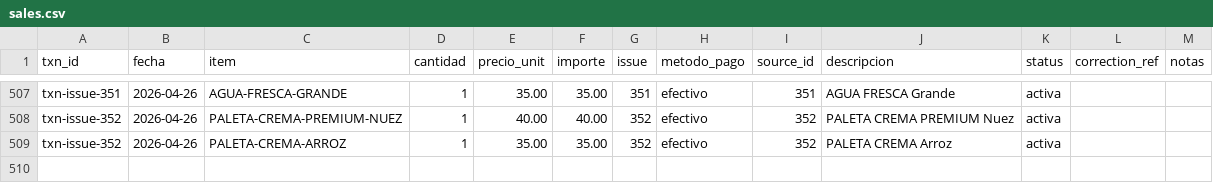
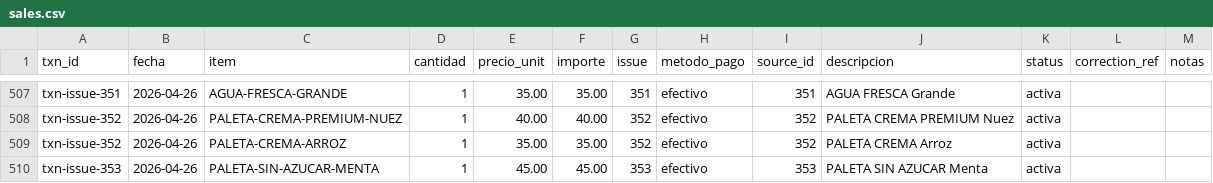
Before and after one commit to OswaldoCasillas/Ventas, a CSV file: data/sales.csv, drawn as a sheet; only a part is shown, gaps mark what is left out; the diff names each change by its address in the sheet, - before the commit and + after, or states it on an @@ line.

```diff
--- a/data/sales.csv
+++ b/data/sales.csv
+row 510: txn-issue-353 | 2026-04-26 | PALETA-SIN-AZUCAR-MENTA | 1 | 45.00 | 45.00 | 353 | efectivo | 353 | PALETA SIN AZUCAR Menta | activa
```
Also changed, not shown: data/inventory.csv, data/processed_events.csv, 4 other files.
